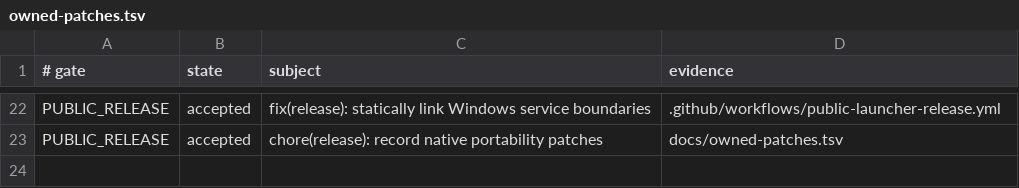
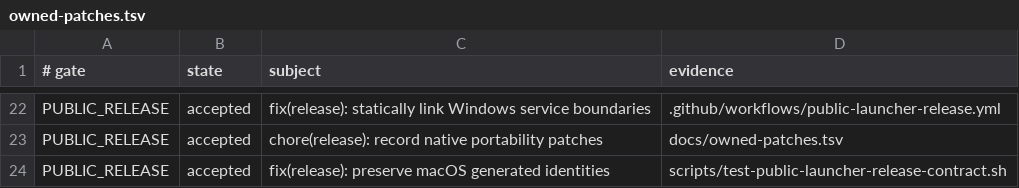
Before and after one commit to NickGuAI/HappyHerd, a TSV file: docs/owned-patches.tsv, drawn as a sheet; only a part is shown, gaps mark what is left out.

Commit message:
fix(release): preserve macOS generated identities

```diff
--- a/docs/owned-patches.tsv
+++ b/docs/owned-patches.tsv
@@ -23 +23,2 @@ PUBLIC_RELEASE	accepted	fix(release): statically link Windows service boundaries
 PUBLIC_RELEASE	accepted	chore(release): record native portability patches	docs/owned-patches.tsv
+PUBLIC_RELEASE	accepted	fix(release): preserve macOS generated identities	scripts/test-public-launcher-release-contract.sh
```
Also changed, not shown: 2 other files.
